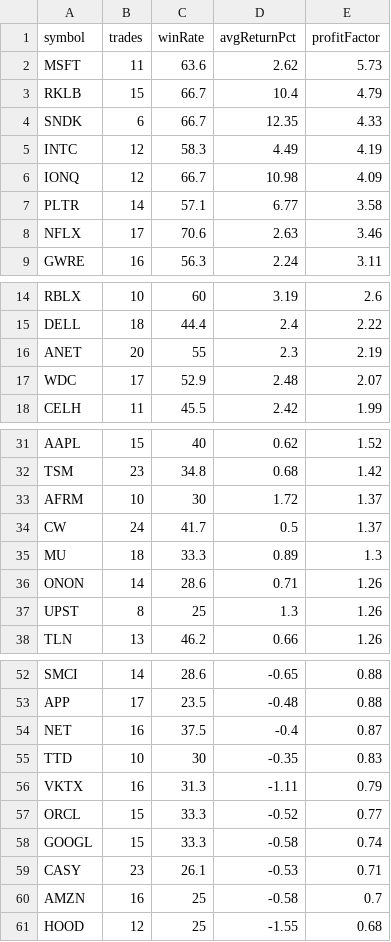
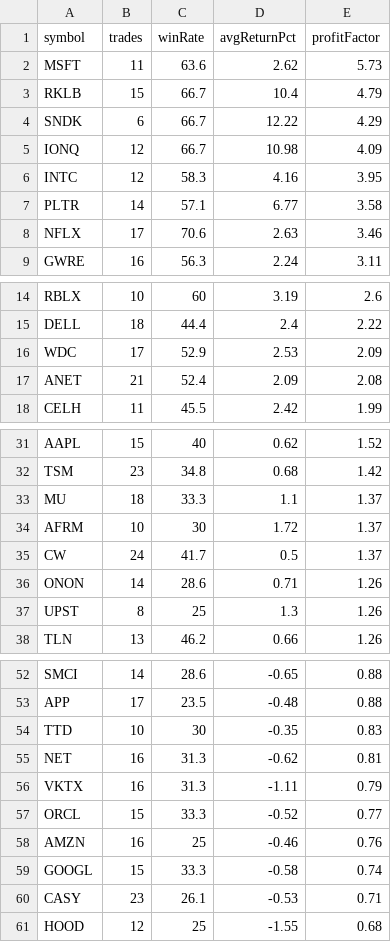
Before and after one commit to narendra0467/Trading-System, a CSV file: reports/latest_backtest.csv, drawn as a sheet; only a part is shown, gaps mark what is left out; the diff covers the shown part only.

```diff
--- a/reports/latest_backtest.csv
+++ b/reports/latest_backtest.csv
@@ -3,5 +3,5 @@ MSFT,11,63.6,2.62,5.73
 RKLB,15,66.7,10.4,4.79
-SNDK,6,66.7,12.35,4.33
-INTC,12,58.3,4.49,4.19
+SNDK,6,66.7,12.22,4.29
 IONQ,12,66.7,10.98,4.09
+INTC,12,58.3,4.16,3.95
 PLTR,14,57.1,6.77,3.58
@@ -15,4 +15,4 @@ RBLX,10,60,3.19,2.6
 DELL,18,44.4,2.4,2.22
-ANET,20,55,2.3,2.19
-WDC,17,52.9,2.48,2.07
+WDC,17,52.9,2.53,2.09
+ANET,21,52.4,2.09,2.08
 CELH,11,45.5,2.42,1.99
@@ -32,5 +32,5 @@ AAPL,15,40,0.62,1.52
 TSM,23,34.8,0.68,1.42
+MU,18,33.3,1.1,1.37
 AFRM,10,30,1.72,1.37
 CW,24,41.7,0.5,1.37
-MU,18,33.3,0.89,1.3
 ONON,14,28.6,0.71,1.26
@@ -53,9 +53,9 @@ SMCI,14,28.6,-0.65,0.88
 APP,17,23.5,-0.48,0.88
-NET,16,37.5,-0.4,0.87
 TTD,10,30,-0.35,0.83
+NET,16,31.3,-0.62,0.81
 VKTX,16,31.3,-1.11,0.79
 ORCL,15,33.3,-0.52,0.77
+AMZN,16,25,-0.46,0.76
 GOOGL,15,33.3,-0.58,0.74
 CASY,23,26.1,-0.53,0.71
-AMZN,16,25,-0.58,0.7
 HOOD,12,25,-1.55,0.68
```
Also changed, not shown: 1 added row and 1 removed row elsewhere in this file, reports/hidden_multibagger_discovery_scanner.csv, reports/latest_high_risk_scan.csv, 19 other files.
